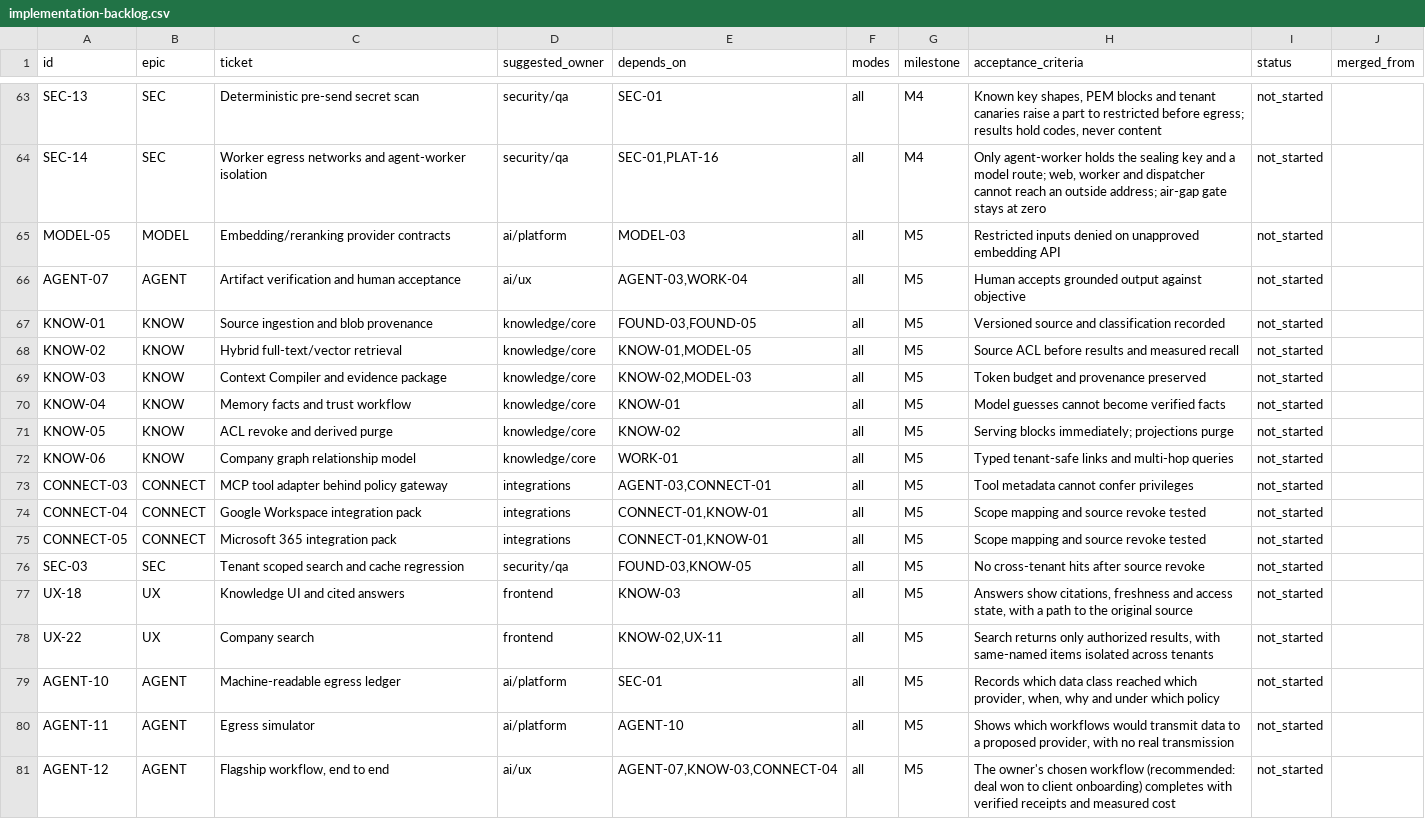
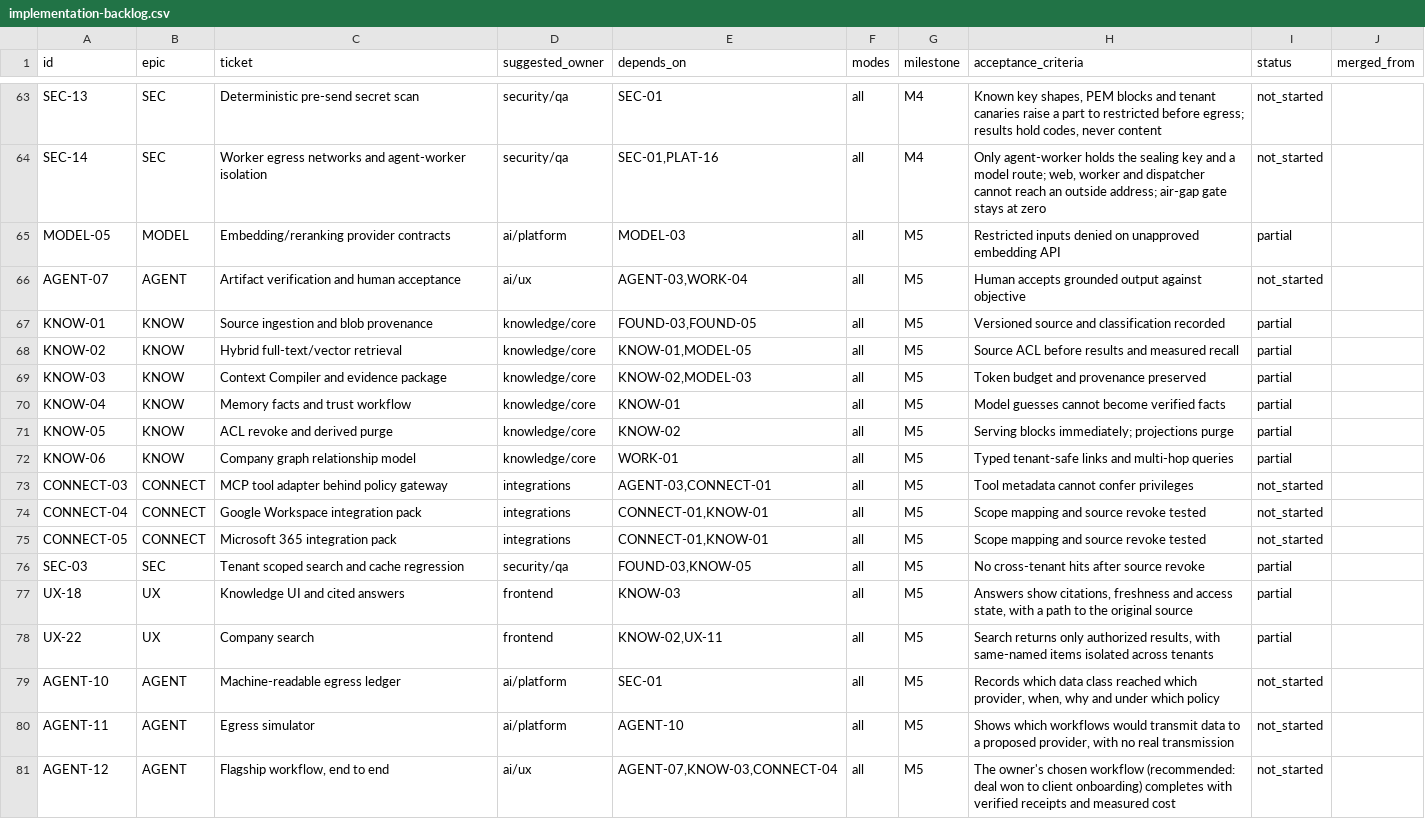
Before and after one commit to atmyielts/ensemus, a CSV file: docs/specifications/implementation-backlog.csv, drawn as a sheet; only a part is shown, gaps mark what is left out.

```diff
--- a/docs/specifications/implementation-backlog.csv
+++ b/docs/specifications/implementation-backlog.csv
@@ -64,10 +64,10 @@ SEC-13,SEC,Deterministic pre-send secret scan,security/qa,SEC-01,all,M4,"Known k
 SEC-14,SEC,Worker egress networks and agent-worker isolation,security/qa,"SEC-01,PLAT-16",all,M4,"Only agent-worker holds the sealing key and a model route; web, worker and dispatcher cannot reach an outside address; air-gap gate stays at zero",not_started,
-MODEL-05,MODEL,Embedding/reranking provider contracts,ai/platform,MODEL-03,all,M5,Restricted inputs denied on unapproved embedding API,not_started,
+MODEL-05,MODEL,Embedding/reranking provider contracts,ai/platform,MODEL-03,all,M5,Restricted inputs denied on unapproved embedding API,partial,
 AGENT-07,AGENT,Artifact verification and human acceptance,ai/ux,"AGENT-03,WORK-04",all,M5,Human accepts grounded output against objective,not_started,
-KNOW-01,KNOW,Source ingestion and blob provenance,knowledge/core,"FOUND-03,FOUND-05",all,M5,Versioned source and classification recorded,not_started,
-KNOW-02,KNOW,Hybrid full-text/vector retrieval,knowledge/core,"KNOW-01,MODEL-05",all,M5,Source ACL before results and measured recall,not_started,
-KNOW-03,KNOW,Context Compiler and evidence package,knowledge/core,"KNOW-02,MODEL-03",all,M5,Token budget and provenance preserved,not_started,
-KNOW-04,KNOW,Memory facts and trust workflow,knowledge/core,KNOW-01,all,M5,Model guesses cannot become verified facts,not_started,
-KNOW-05,KNOW,ACL revoke and derived purge,knowledge/core,KNOW-02,all,M5,Serving blocks immediately; projections purge,not_started,
-KNOW-06,KNOW,Company graph relationship model,knowledge/core,WORK-01,all,M5,Typed tenant-safe links and multi-hop queries,not_started,
+KNOW-01,KNOW,Source ingestion and blob provenance,knowledge/core,"FOUND-03,FOUND-05",all,M5,Versioned source and classification recorded,partial,
+KNOW-02,KNOW,Hybrid full-text/vector retrieval,knowledge/core,"KNOW-01,MODEL-05",all,M5,Source ACL before results and measured recall,partial,
+KNOW-03,KNOW,Context Compiler and evidence package,knowledge/core,"KNOW-02,MODEL-03",all,M5,Token budget and provenance preserved,partial,
+KNOW-04,KNOW,Memory facts and trust workflow,knowledge/core,KNOW-01,all,M5,Model guesses cannot become verified facts,partial,
+KNOW-05,KNOW,ACL revoke and derived purge,knowledge/core,KNOW-02,all,M5,Serving blocks immediately; projections purge,partial,
+KNOW-06,KNOW,Company graph relationship model,knowledge/core,WORK-01,all,M5,Typed tenant-safe links and multi-hop queries,partial,
 CONNECT-03,CONNECT,MCP tool adapter behind policy gateway,integrations,"AGENT-03,CONNECT-01",all,M5,Tool metadata cannot confer privileges,not_started,
@@ -75,5 +75,5 @@ CONNECT-04,CONNECT,Google Workspace integration pack,integrations,"CONNECT-01,KN
 CONNECT-05,CONNECT,Microsoft 365 integration pack,integrations,"CONNECT-01,KNOW-01",all,M5,Scope mapping and source revoke tested,not_started,
-SEC-03,SEC,Tenant scoped search and cache regression,security/qa,"FOUND-03,KNOW-05",all,M5,No cross-tenant hits after source revoke,not_started,
-UX-18,UX,Knowledge UI and cited answers,frontend,KNOW-03,all,M5,"Answers show citations, freshness and access state, with a path to the original source",not_started,
-UX-22,UX,Company search,frontend,"KNOW-02,UX-11",all,M5,"Search returns only authorized results, with same-named items isolated across tenants",not_started,
+SEC-03,SEC,Tenant scoped search and cache regression,security/qa,"FOUND-03,KNOW-05",all,M5,No cross-tenant hits after source revoke,partial,
+UX-18,UX,Knowledge UI and cited answers,frontend,KNOW-03,all,M5,"Answers show citations, freshness and access state, with a path to the original source",partial,
+UX-22,UX,Company search,frontend,"KNOW-02,UX-11",all,M5,"Search returns only authorized results, with same-named items isolated across tenants",partial,
 AGENT-10,AGENT,Machine-readable egress ledger,ai/platform,SEC-01,all,M5,"Records which data class reached which provider, when, why and under which policy",not_started,
```
Also changed, not shown: 49 other files.
